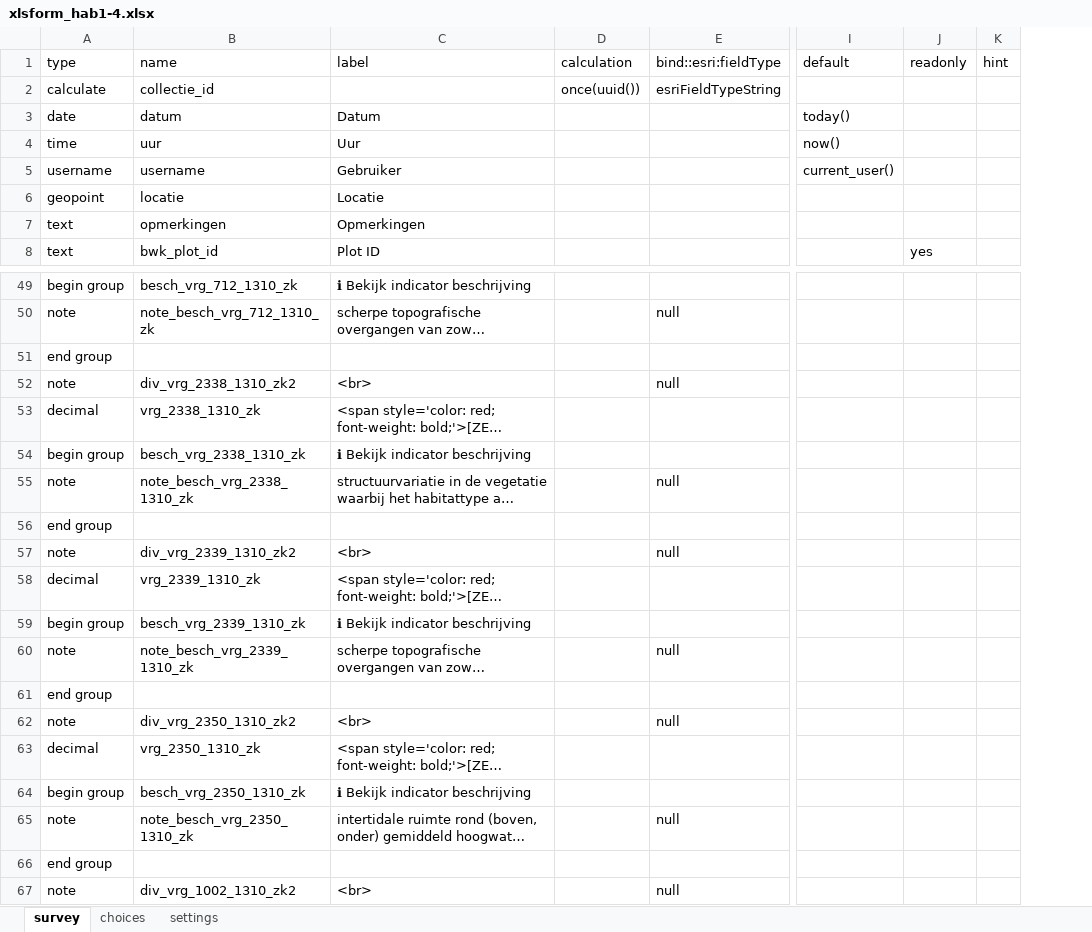
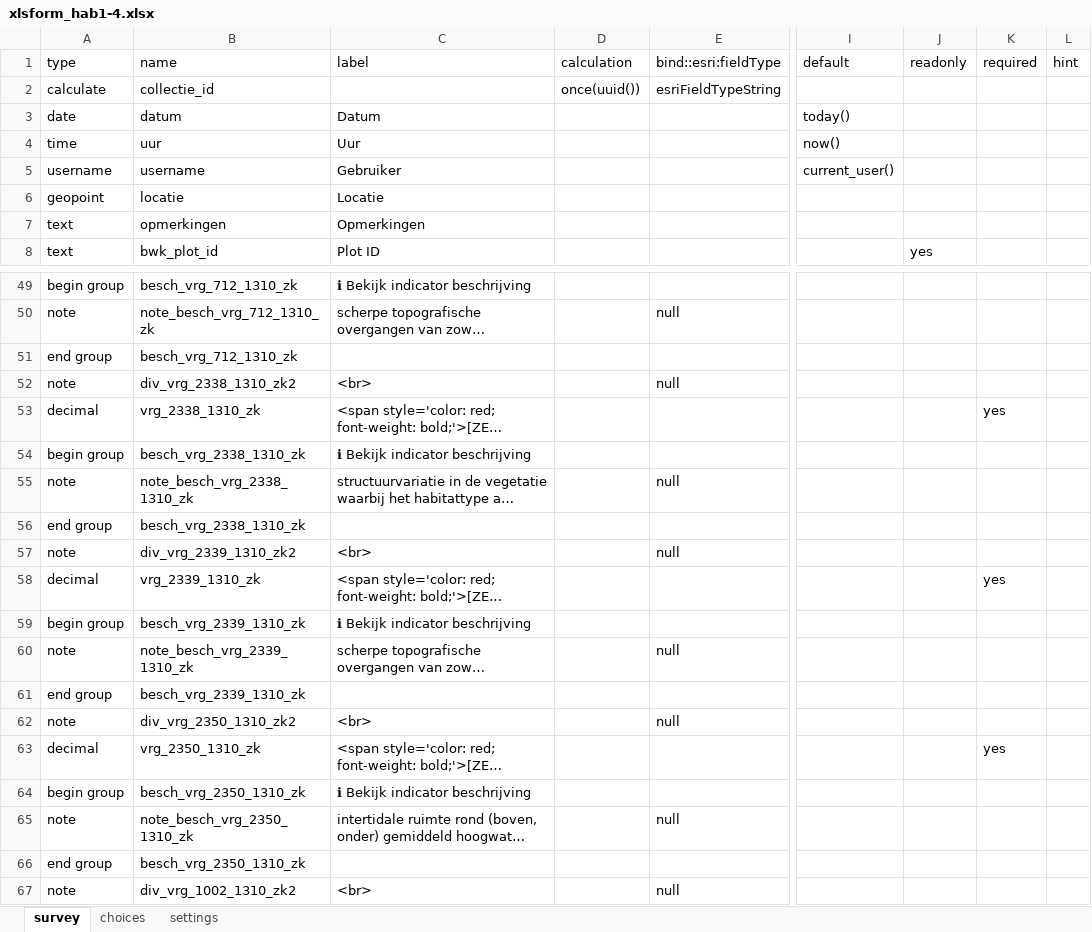
Before and after one commit to inbo/gis-lsvi-app, an Excel workbook: output/xlsform_hab1-4.xlsx, sheet survey, drawn as a sheet; only a part is shown, gaps mark what is left out; long unchanged cells end in …; values as stored, in another font and other column widths than the file's, no borders; the diff covers the shown part only; the diff names each change by its address in the sheet, - before the commit and + after, or states it on an @@ line.

```diff
--- a/output/xlsform_hab1-4.xlsx (sheet survey)
+++ b/output/xlsform_hab1-4.xlsx (sheet survey)
+column K (required), rows 53-63: yes |  |  |  |  | yes |  |  |  |  | yes
-B51 (name): (empty)
+B51 (name): besch_vrg_712_1310_zk
-B56 (name): (empty)
+B56 (name): besch_vrg_2338_1310_zk
-B61 (name): (empty)
+B61 (name): besch_vrg_2339_1310_zk
-B66 (name): (empty)
+B66 (name): besch_vrg_2350_1310_zk
```
Also changed, not shown: 53 edited cells elsewhere in this sheet, output/xlsform_hab5-7.xlsx, output/xlsform_hab9.xlsx, 3 other files.
